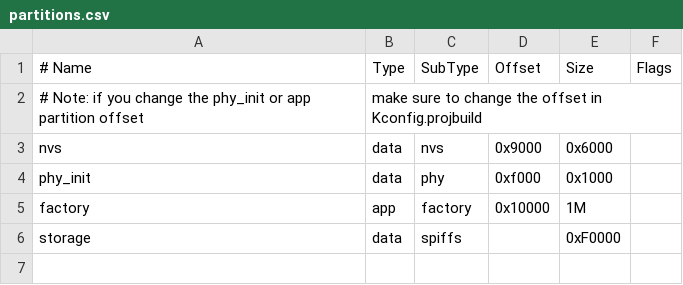
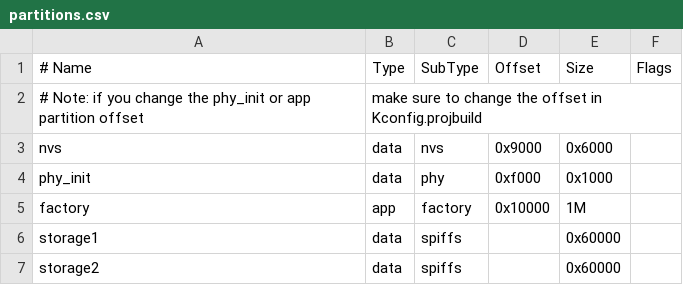
Before and after one commit to nopnop2002/esp-idf-m5stickC, a CSV file: partitions.csv, drawn as a sheet.

```diff
--- a/partitions.csv
+++ b/partitions.csv
@@ -5,2 +5,3 @@ phy_init, data, phy,     0xf000,  0x1000,
 factory,  app,  factory, 0x10000, 1M,
-storage,  data, spiffs,  ,        0xF0000,
+storage1,  data, spiffs,  ,       0x60000,
+storage2,  data, spiffs,  ,       0x60000,
```
Also changed, not shown: 16 other files.
